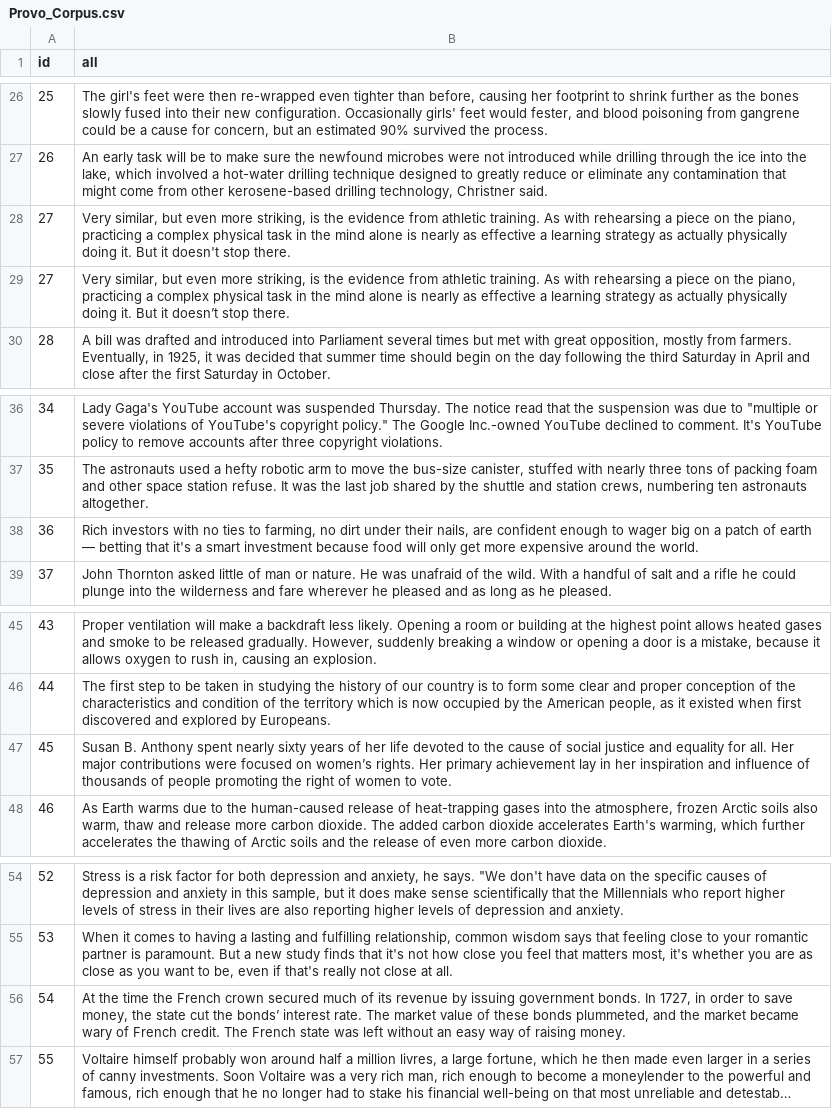
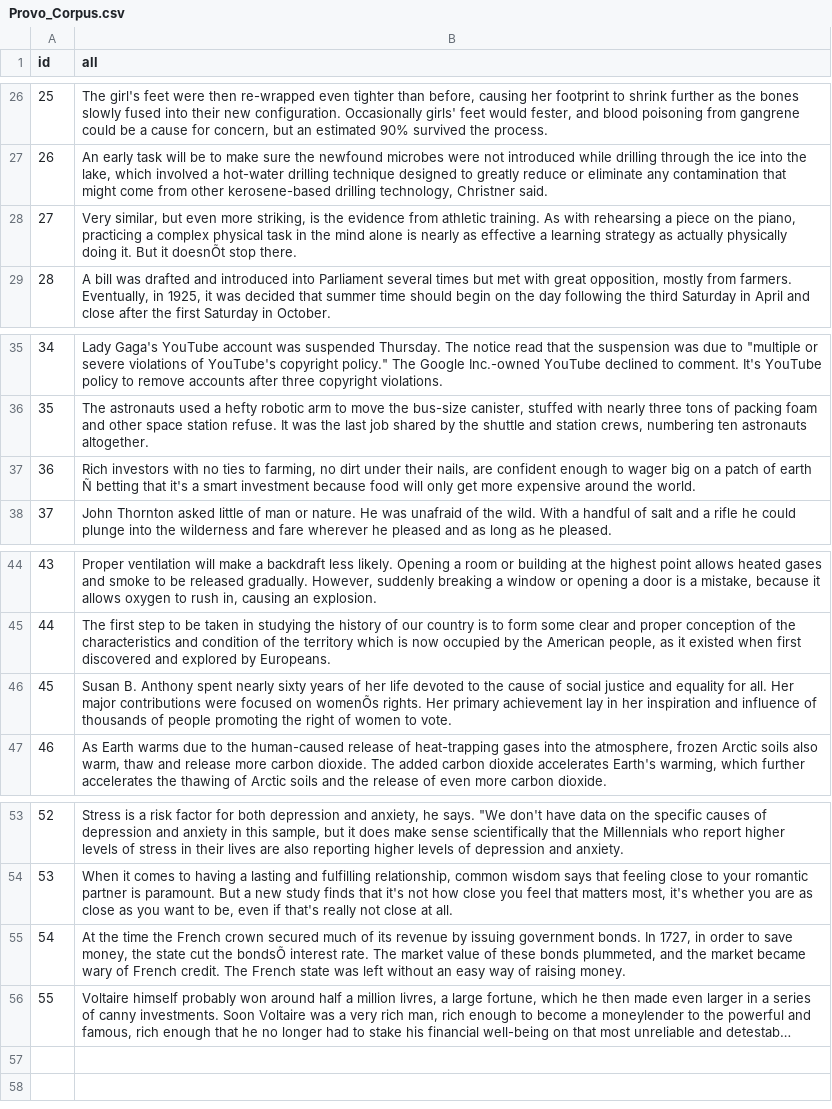
Before and after one commit to dritlopes/OB1-reader-model, a CSV file: stimuli/Provo_Corpus.csv, drawn as a sheet; only a part is shown, gaps mark what is left out; long unchanged cells end in …; removed rows and columns are numbered as before the commit, all else as after; the diff names each change by its address in the sheet, - before the commit and + after, or states it on an @@ line.

Commit message:
fixed bugs in data analysis given errors in PROVO datafile.

```diff
--- a/stimuli/Provo_Corpus.csv
+++ b/stimuli/Provo_Corpus.csv
-B28 (all): …But it doesn't stop there.
+B28 (all): …But it doesnÕt stop there.
-row 29: 27 | Very similar, but even more striking, is the evidence from athletic training. As with rehearsing a piece on the piano, practicing a complex physical task in the mind alone is nearly as effective a learning strategy as actually physically doing it. But it doesn’t stop there.
-B37 (all): …of earth — betting that…
+B37 (all): …of earth Ñ betting that…
-B46 (all): …focused on women’s rights. Her…
+B46 (all): …focused on womenÕs rights. Her…
-B55 (all): …cut the bonds’ interest rate.…
+B55 (all): …cut the bondsÕ interest rate.…
```
Also changed, not shown: 6 other files.
